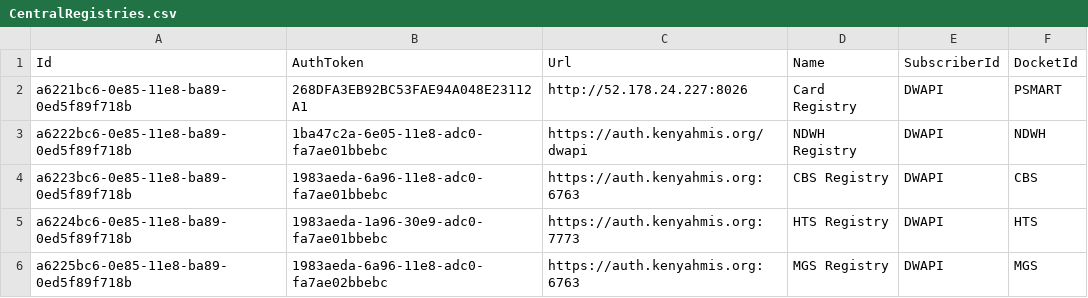
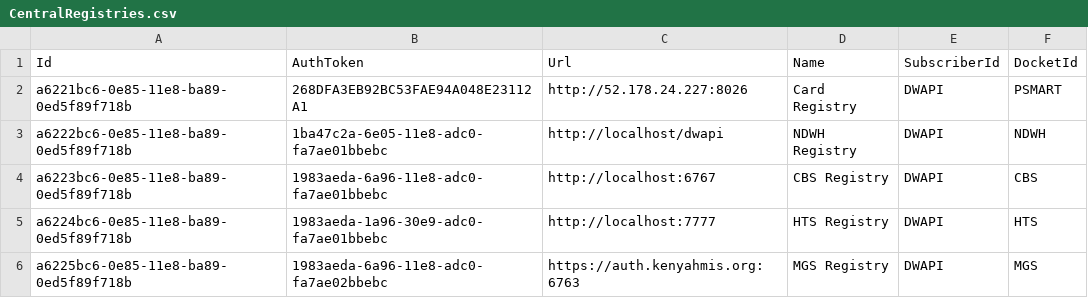
Before and after one commit to palladiumkenya/dwapi, a CSV file: src/Dwapi.SettingsManagement.Infrastructure/Seed/CentralRegistries.csv, drawn as a sheet.

```diff
--- a/src/Dwapi.SettingsManagement.Infrastructure/Seed/CentralRegistries.csv
+++ b/src/Dwapi.SettingsManagement.Infrastructure/Seed/CentralRegistries.csv
@@ -2,5 +2,5 @@ Id|AuthToken|Url|Name|SubscriberId|DocketId
 a6221bc6-0e85-11e8-ba89-0ed5f89f718b|268DFA3EB92BC53FAE94A048E23112A1|http://52.178.24.227:8026|Card Registry|DWAPI|PSMART
-a6222bc6-0e85-11e8-ba89-0ed5f89f718b|1ba47c2a-6e05-11e8-adc0-fa7ae01bbebc|https://auth.kenyahmis.org/dwapi|NDWH Registry|DWAPI|NDWH
-a6223bc6-0e85-11e8-ba89-0ed5f89f718b|1983aeda-6a96-11e8-adc0-fa7ae01bbebc|https://auth.kenyahmis.org:6763|CBS Registry|DWAPI|CBS
-a6224bc6-0e85-11e8-ba89-0ed5f89f718b|1983aeda-1a96-30e9-adc0-fa7ae01bbebc|https://auth.kenyahmis.org:7773|HTS Registry|DWAPI|HTS
+a6222bc6-0e85-11e8-ba89-0ed5f89f718b|1ba47c2a-6e05-11e8-adc0-fa7ae01bbebc|http://localhost/dwapi|NDWH Registry|DWAPI|NDWH
+a6223bc6-0e85-11e8-ba89-0ed5f89f718b|1983aeda-6a96-11e8-adc0-fa7ae01bbebc|http://localhost:6767|CBS Registry|DWAPI|CBS
+a6224bc6-0e85-11e8-ba89-0ed5f89f718b|1983aeda-1a96-30e9-adc0-fa7ae01bbebc|http://localhost:7777|HTS Registry|DWAPI|HTS
 a6225bc6-0e85-11e8-ba89-0ed5f89f718b|1983aeda-6a96-11e8-adc0-fa7ae02bbebc|https://auth.kenyahmis.org:6763|MGS Registry|DWAPI|MGS
```
Also changed, not shown: src/Dwapi.SettingsManagement.Infrastructure/Seed/Extracts.csv, src/Dwapi.SettingsManagement.Infrastructure/Seed/IntegrityChecks.csv, 1 other file.
